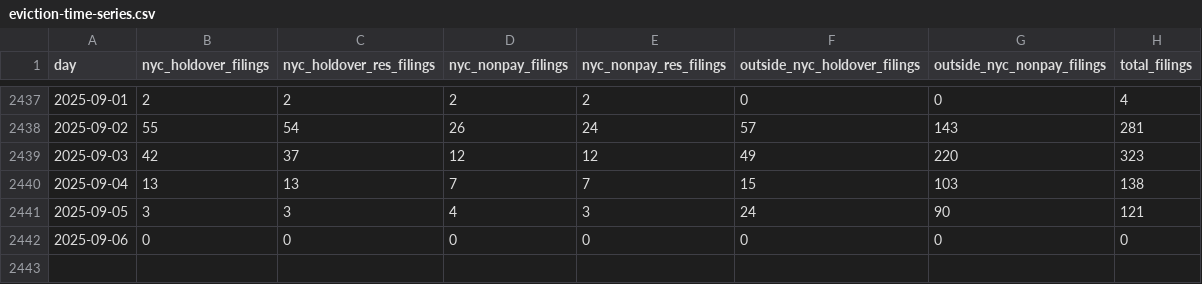
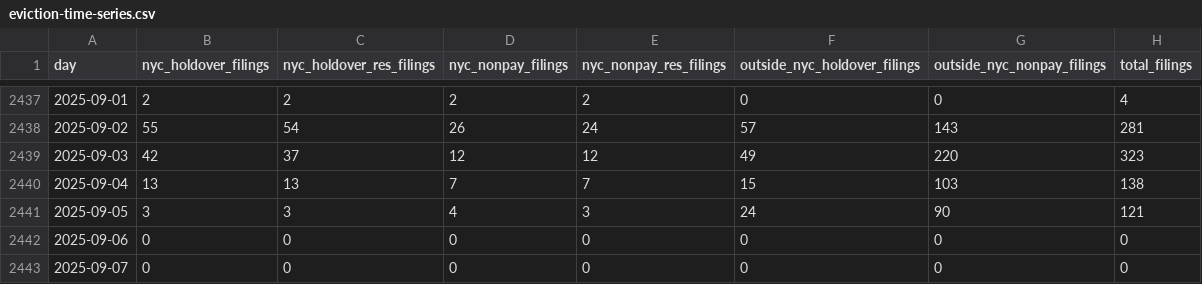
Before and after one commit to housing-data-coalition/rtc-eviction-viz, a CSV file: eviction-time-series.csv, drawn as a sheet; only a part is shown, gaps mark what is left out.

Commit message:
Deploying to gh-pages from @ housing-data-coalition/rtc-eviction-viz@402363d6b87cfe376b80cf8d6a660d8ba9b3b7d2 🚀

```diff
--- a/eviction-time-series.csv
+++ b/eviction-time-series.csv
@@ -2442 +2442,2 @@ day,nyc_holdover_filings,nyc_holdover_res_filings,nyc_nonpay_filings,nyc_nonpay_
 2025-09-06,0,0,0,0,0,0,0
+2025-09-07,0,0,0,0,0,0,0
```
Also changed, not shown: 6 other files.
